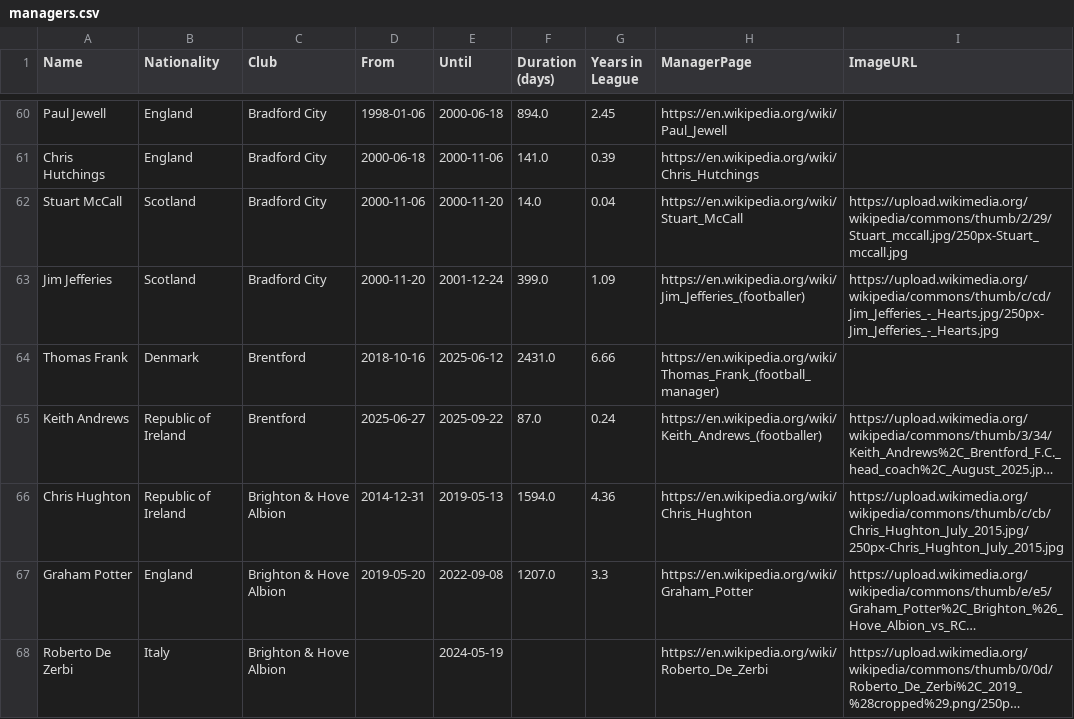
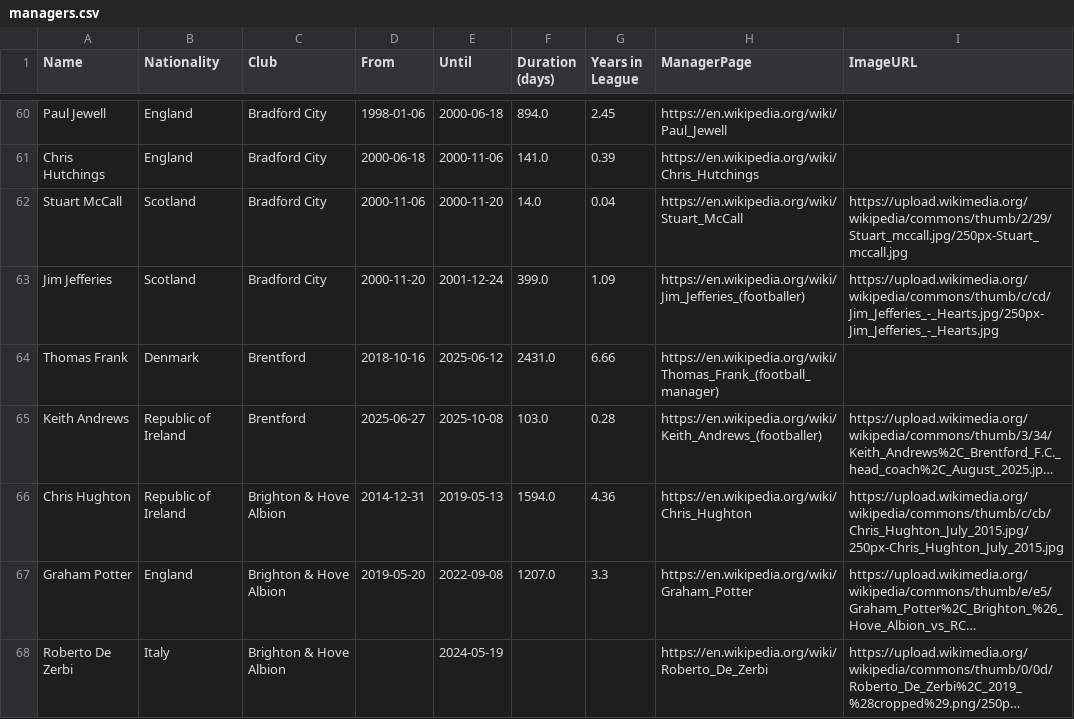
Before and after one commit to xGuff/xCliches-v2, a CSV file: data/raw/managers.csv, drawn as a sheet; only a part is shown, gaps mark what is left out; long unchanged cells end in …; the diff covers the shown part only; the diff names each change by its address in the sheet, - before the commit and + after, or states it on an @@ line.

```diff
--- a/data/raw/managers.csv
+++ b/data/raw/managers.csv
-E65 (Until): 2025-09-22
+E65 (Until): 2025-10-08
-F65 (Duration (days)): 87.0
+F65 (Duration (days)): 103.0
-G65 (Years in League): 0.24
+G65 (Years in League): 0.28
```
Also changed, not shown: 1 added row and 61 edited cells elsewhere in this file, data/processed/cliche_hits.csv, 1 other file.
